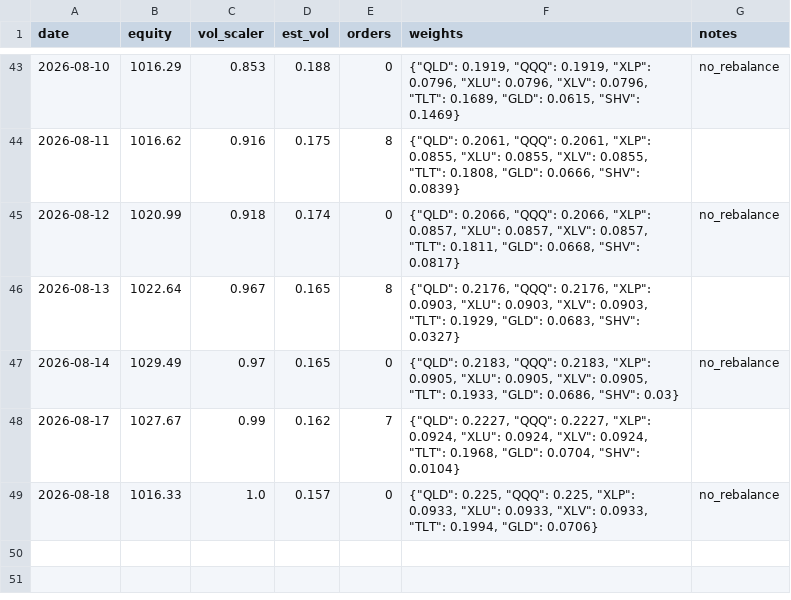
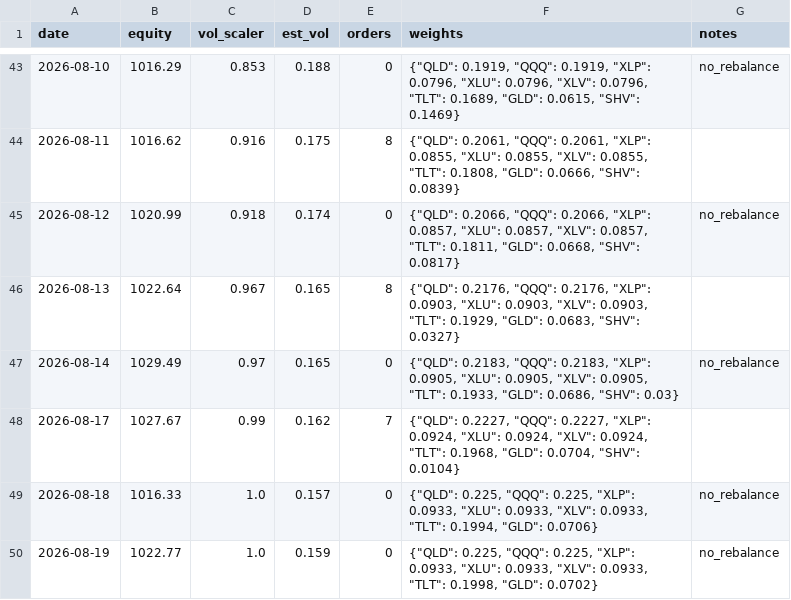
Before and after one commit to Tyler-Morton/BeatTheComp, a CSV file: challenger/daily_log.csv, drawn as a sheet; only a part is shown, gaps mark what is left out; the diff names each change by its address in the sheet, - before the commit and + after, or states it on an @@ line.

```diff
--- a/challenger/daily_log.csv
+++ b/challenger/daily_log.csv
+row 50: 2026-08-19 | 1022.77 | 1.0 | 0.159 | 0 | {"QLD": 0.225, "QQQ": 0.225, "XLP": 0.0933, "XLU": 0.0933, "XLV": 0.0933, "TLT": 0.1998, "GLD": 0.0702} | no_rebalance
```
Also changed, not shown: 1 other file.
